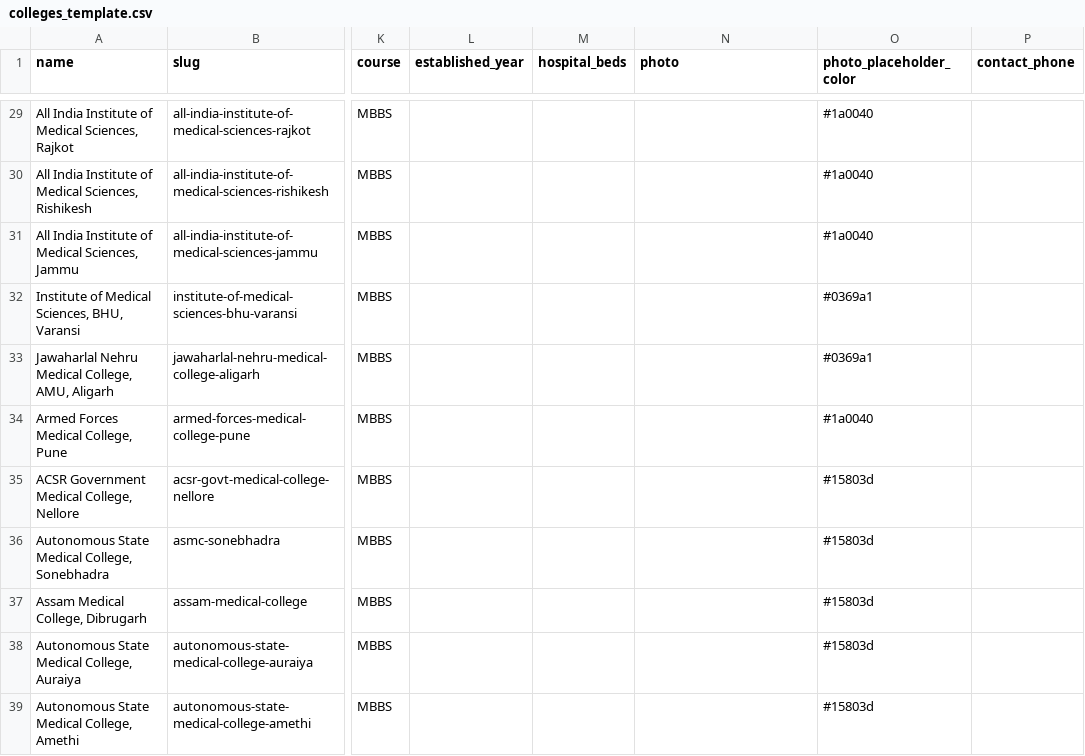
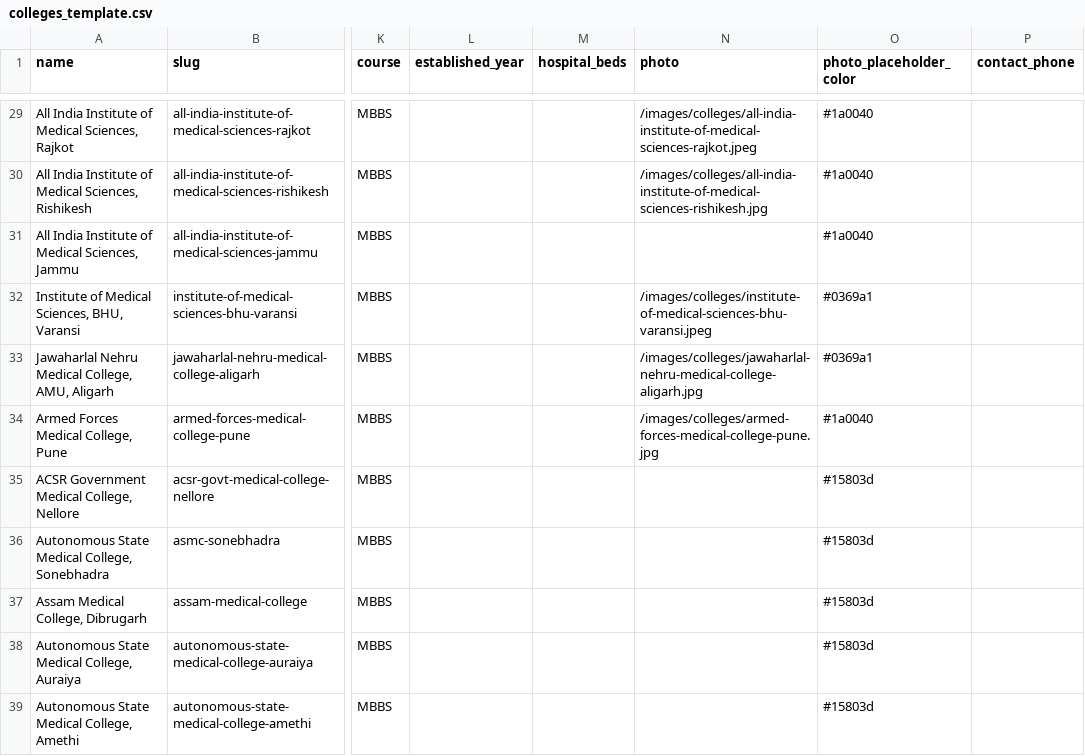
Before and after one commit to ASMI-Career/asmicareer-website, a CSV file: colleges_template.csv, drawn as a sheet; only a part is shown, gaps mark what is left out; the diff covers the shown part only; the diff names each change by its address in the sheet, - before the commit and + after, or states it on an @@ line.

```diff
--- a/colleges_template.csv
+++ b/colleges_template.csv
-N29 (photo): (empty)
+N29 (photo): /images/colleges/all-india-institute-of-medical-sciences-rajkot.jpeg
-N30 (photo): (empty)
+N30 (photo): /images/colleges/all-india-institute-of-medical-sciences-rishikesh.jpg
-N32 (photo): (empty)
+N32 (photo): /images/colleges/institute-of-medical-sciences-bhu-varansi.jpeg
-N33 (photo): (empty)
+N33 (photo): /images/colleges/jawaharlal-nehru-medical-college-aligarh.jpg
-N34 (photo): (empty)
+N34 (photo): /images/colleges/armed-forces-medical-college-pune.jpg
```
Also changed, not shown: 27 edited cells elsewhere in this file, 3 other files.
